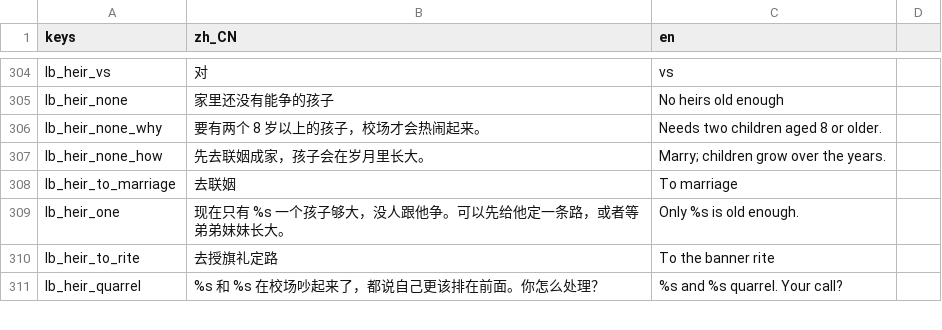
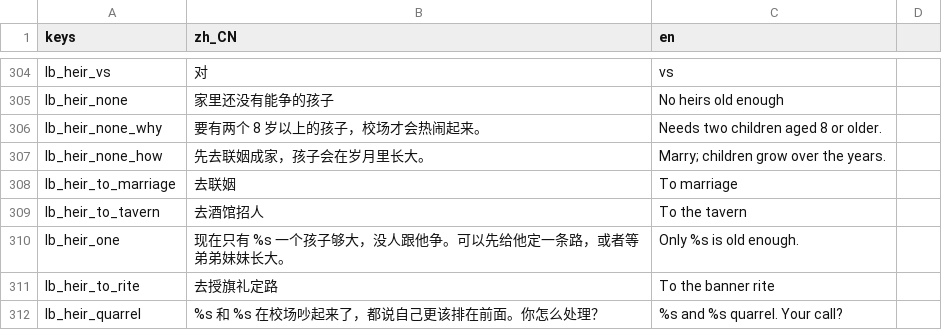
Before and after one commit to wuyongjia666-droid/CenturyKnights, a CSV file: project/data/locale/lineb.csv, drawn as a sheet; only a part is shown, gaps mark what is left out; the diff names each change by its address in the sheet, - before the commit and + after, or states it on an @@ line.

```diff
--- a/project/data/locale/lineb.csv
+++ b/project/data/locale/lineb.csv
+row 309: lb_heir_to_tavern | 去酒馆招人 | To the tavern
```
Also changed, not shown: 4 other files.
